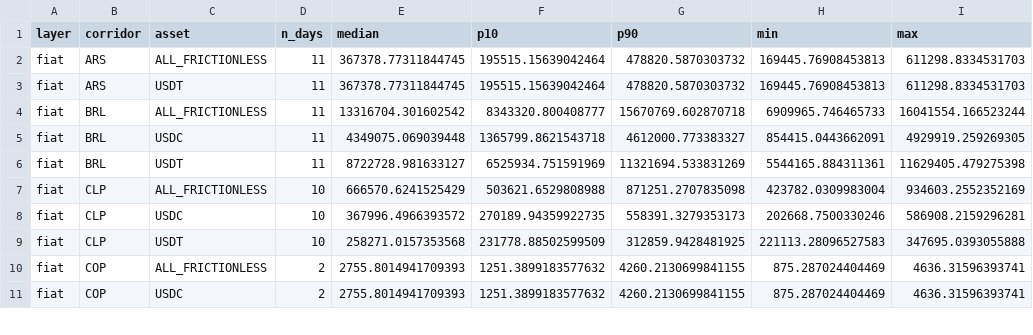
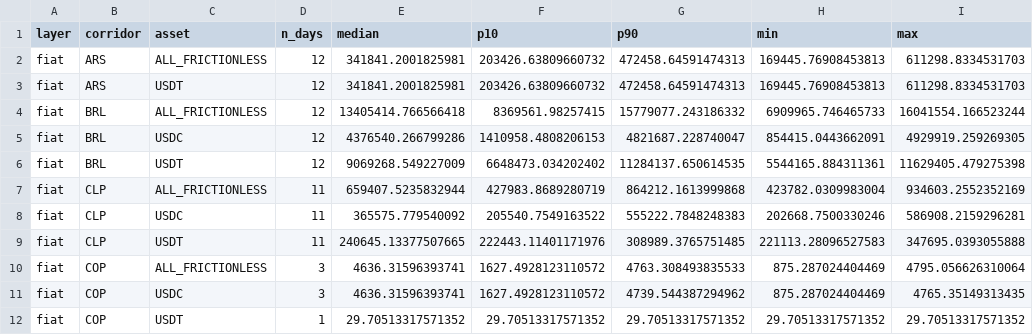
Before and after one commit to weiyeecon/stablecoin-depth-panel, a CSV file: panel/summary_depth_2pct.csv, drawn as a sheet; only a part is shown; the diff covers the shown part only.

Commit message:
depth snapshot 2026-08-14 [skip ci]

```diff
--- a/panel/summary_depth_2pct.csv
+++ b/panel/summary_depth_2pct.csv
@@ -1,11 +1,12 @@
 layer,corridor,asset,n_days,median,p10,p90,min,max
-fiat,ARS,ALL_FRICTIONLESS,11,367378.77311844745,195515.15639042464,478820.5870303732,169445.76908453813,611298.8334531703
-fiat,ARS,USDT,11,367378.77311844745,195515.15639042464,478820.5870303732,169445.76908453813,611298.8334531703
-fiat,BRL,ALL_FRICTIONLESS,11,13316704.301602542,8343320.800408777,15670769.602870718,6909965.746465733,16041554.166523244
-fiat,BRL,USDC,11,4349075.069039448,1365799.8621543718,4612000.773383327,854415.0443662091,4929919.259269305
-fiat,BRL,USDT,11,8722728.981633127,6525934.751591969,11321694.533831269,5544165.884311361,11629405.479275398
-fiat,CLP,ALL_FRICTIONLESS,10,666570.6241525429,503621.6529808988,871251.2707835098,423782.0309983004,934603.2552352169
-fiat,CLP,USDC,10,367996.4966393572,270189.94359922735,558391.3279353173,202668.7500330246,586908.2159296281
-fiat,CLP,USDT,10,258271.0157353568,231778.88502599509,312859.9428481925,221113.28096527583,347695.0393055888
-fiat,COP,ALL_FRICTIONLESS,2,2755.8014941709393,1251.3899183577632,4260.2130699841155,875.287024404469,4636.31596393741
-fiat,COP,USDC,2,2755.8014941709393,1251.3899183577632,4260.2130699841155,875.287024404469,4636.31596393741
+fiat,ARS,ALL_FRICTIONLESS,12,341841.2001825981,203426.63809660732,472458.64591474313,169445.76908453813,611298.8334531703
+fiat,ARS,USDT,12,341841.2001825981,203426.63809660732,472458.64591474313,169445.76908453813,611298.8334531703
+fiat,BRL,ALL_FRICTIONLESS,12,13405414.766566418,8369561.98257415,15779077.243186332,6909965.746465733,16041554.166523244
+fiat,BRL,USDC,12,4376540.266799286,1410958.4808206153,4821687.228740047,854415.0443662091,4929919.259269305
+fiat,BRL,USDT,12,9069268.549227009,6648473.034202402,11284137.650614535,5544165.884311361,11629405.479275398
+fiat,CLP,ALL_FRICTIONLESS,11,659407.5235832944,427983.8689280719,864212.1613999868,423782.0309983004,934603.2552352169
+fiat,CLP,USDC,11,365575.779540092,205540.7549163522,555222.7848248383,202668.7500330246,586908.2159296281
+fiat,CLP,USDT,11,240645.13377507665,222443.11401171976,308989.3765751485,221113.28096527583,347695.0393055888
+fiat,COP,ALL_FRICTIONLESS,3,4636.31596393741,1627.4928123110572,4763.308493835533,875.287024404469,4795.056626310064
+fiat,COP,USDC,3,4636.31596393741,1627.4928123110572,4739.544387294962,875.287024404469,4765.35149313435
+fiat,COP,USDT,1,29.70513317571352,29.70513317571352,29.70513317571352,29.70513317571352,29.70513317571352
```
Also changed, not shown: 144 edited cells elsewhere in this file, 12 other files.
